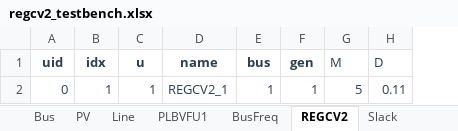
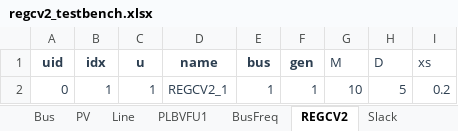
Before and after one commit to Scarlett315/characterize-virtual-inertia-estimation-noise-lag, an Excel workbook: test_cases/regcv2_testbench.xlsx, sheet REGCV2, drawn as a sheet; values as stored, in another font and other column widths than the file's, no borders; the diff names each change by its address in the sheet, - before the commit and + after, or states it on an @@ line.

```diff
--- a/test_cases/regcv2_testbench.xlsx (sheet REGCV2)
+++ b/test_cases/regcv2_testbench.xlsx (sheet REGCV2)
+column I (xs), row 2: 0.2
-G2 (M): 5
+G2 (M): 10
-H2 (D): 0.11
+H2 (D): 5
```
Also changed, not shown: sheet Slack, sheet PV, sheet Line, sheet TimeSeries, sheet PLBVFU1, test_cases/regf2_testbench.xlsx, test_cases/wscc9.xlsx, 17 other files.
